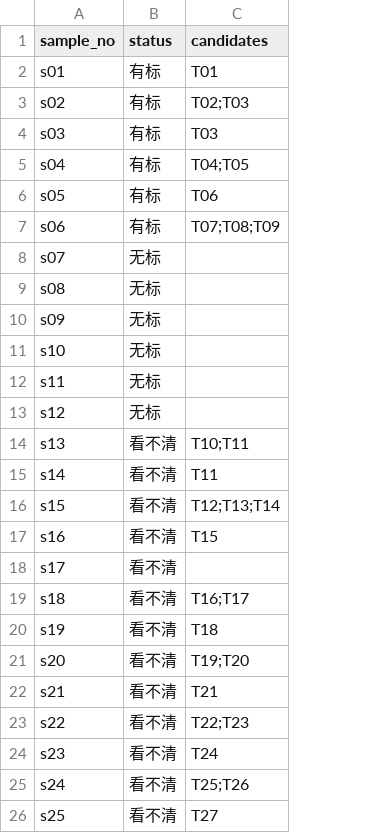
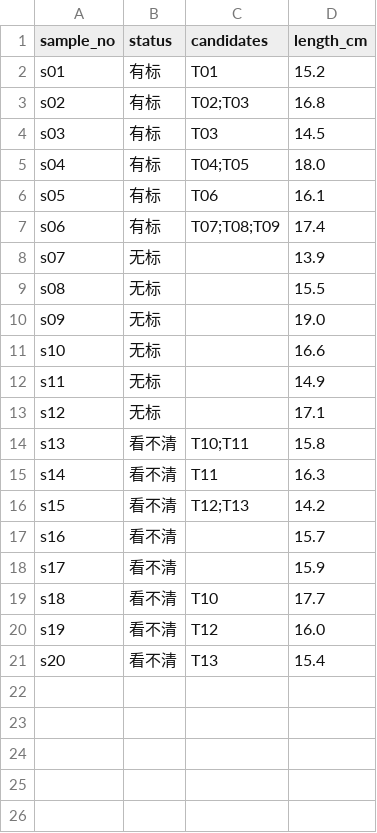
Before and after one commit to zhaojin-0427/solo-9f538e99-d854c034-20db-4666-81d5-5abc2d5103e3, a CSV file: examples/round2.csv, drawn as a sheet; removed rows and columns are numbered as before the commit, all else as after; the diff names each change by its address in the sheet, - before the commit and + after, or states it on an @@ line.

```diff
--- a/examples/round2.csv
+++ b/examples/round2.csv
+column D (length_cm), rows 2-21: 15.2 | 16.8 | 14.5 | 18.0 | 16.1 | 17.4 | 13.9 | 15.5 | 19.0 | 16.6 | 14.9 | 17.1 | 15.8 | 16.3 | 14.2 | 15.7 | 15.9 | 17.7 | 16.0 | 15.4
-C16 (candidates): T12;T13;T14
+C16 (candidates): T12;T13
-C17 (candidates): T15
+C17 (candidates): (empty)
-C19 (candidates): T16;T17
+C19 (candidates): T10
-C20 (candidates): T18
+C20 (candidates): T12
-C21 (candidates): T19;T20
+C21 (candidates): T13
-row 22: s21 | 看不清 | T21
-row 23: s22 | 看不清 | T22;T23
-row 24: s23 | 看不清 | T24
-row 25: s24 | 看不清 | T25;T26
-row 26: s25 | 看不清 | T27
```
Also changed, not shown: 10 other files.
